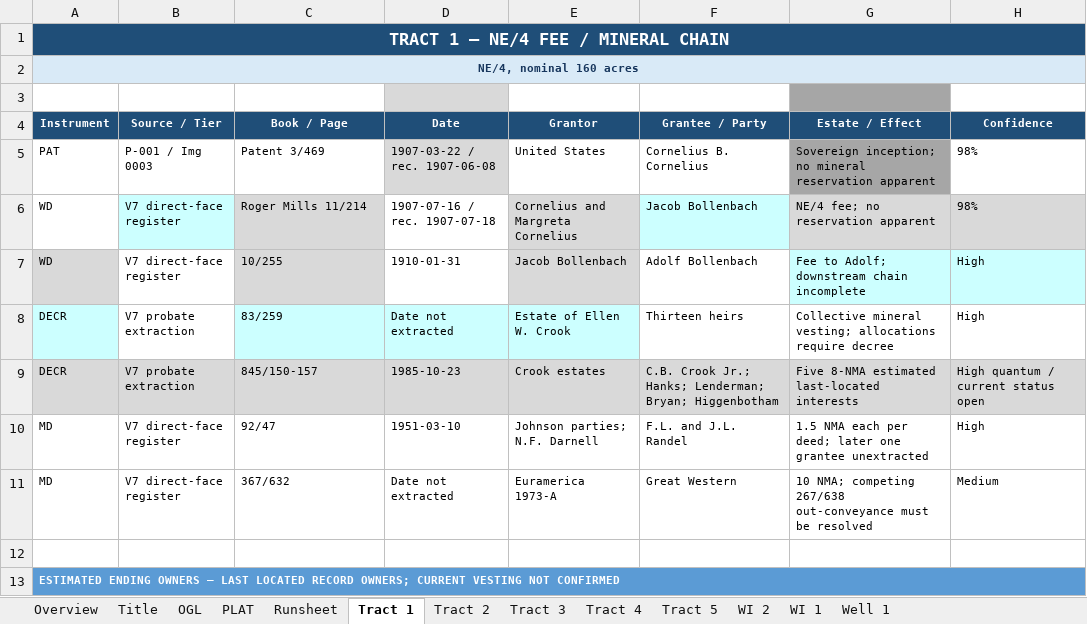
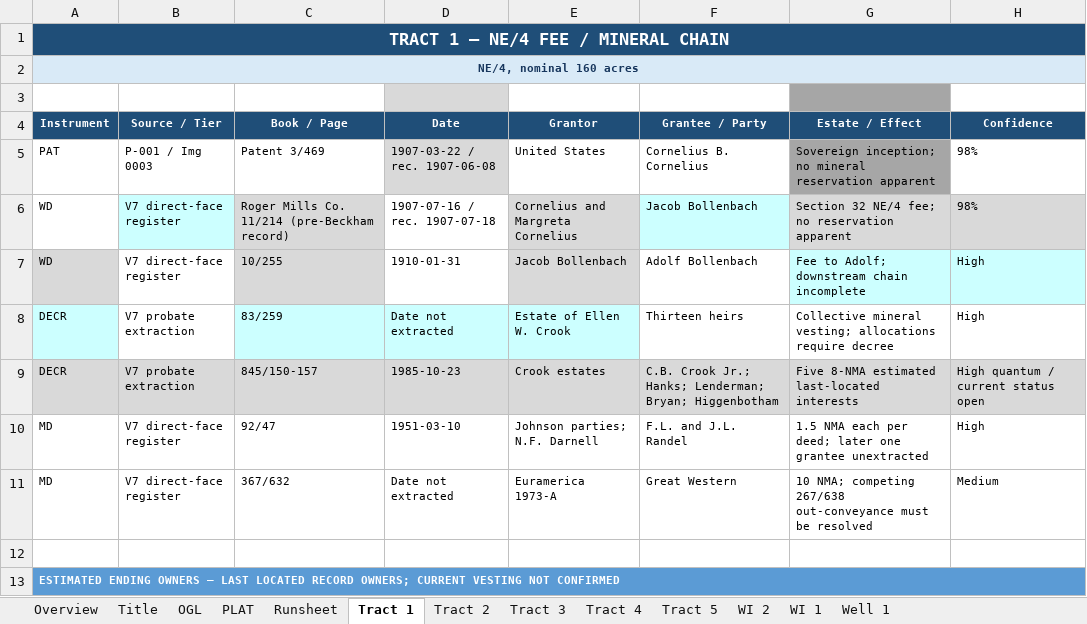
Before and after one commit to DataBossX/DataBoss, an Excel workbook: SECTION32_BEST_OF_BEST_TOURNAMENT_20260806/FINAL_CHAMPION/SECTION32_11N_25W_BECKHAM_DIVERSIFIED_BEST_OF_BEST_FINAL_20260806.xlsx, sheet Tract 1, drawn as a sheet; only a part is shown; values as stored, in another font and other column widths than the file's, no borders; the diff names each change by its address in the sheet, - before the commit and + after, or states it on an @@ line.

```diff
--- a/SECTION32_BEST_OF_BEST_TOURNAMENT_20260806/FINAL_CHAMPION/SECTION32_11N_25W_BECKHAM_DIVERSIFIED_BEST_OF_BEST_FINAL_20260806.xlsx (sheet Tract 1)
+++ b/SECTION32_BEST_OF_BEST_TOURNAMENT_20260806/FINAL_CHAMPION/SECTION32_11N_25W_BECKHAM_DIVERSIFIED_BEST_OF_BEST_FINAL_20260806.xlsx (sheet Tract 1)
-C6 (Book / Page): Roger Mills 11/214
+C6 (Book / Page): Roger Mills Co. 11/214 (pre-Beckham record)
-G6 (Estate / Effect): NE/4 fee; no reservation apparent
+G6 (Estate / Effect): Section 32 NE/4 fee; no reservation apparent
```
Also changed, not shown: SECTION32_BEST_OF_BEST_TOURNAMENT_20260806/FINAL_CHAMPION/SECTION32_BEST_OF_BEST_SOURCE_LINEAGE_20260806.xlsx, SECTION32_BEST_OF_BEST_TOURNAMENT_20260806/GPT-5-6-SOL/Section_32-11N-25W_Beckham_Co_Diversified_Cursory_Report_GPT-5-6-SOL_TOURNAMENT_20260806.xlsx, 12 other files.
